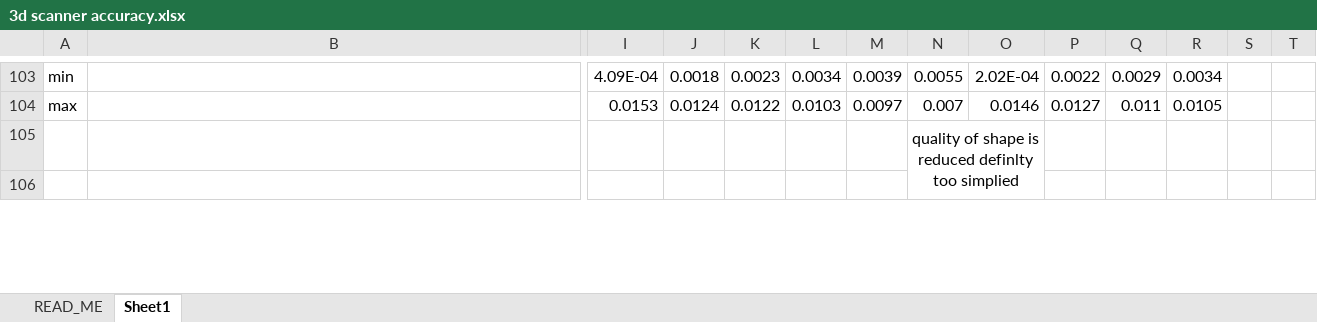
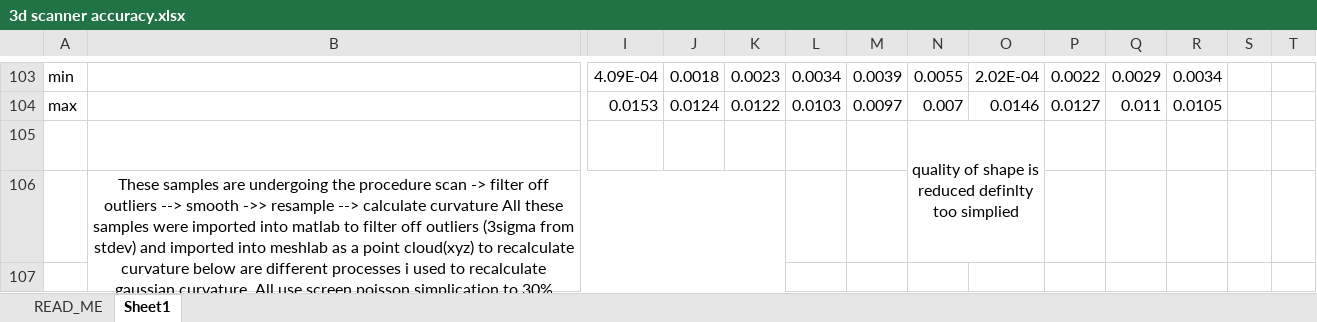
Before and after one commit to masnottuh/crumple_curvature, an Excel workbook: 3d scanner accuracy.xlsx, sheet Sheet1, drawn as a sheet; only a part is shown, gaps mark what is left out; values as stored, in another font and other column widths than the file's, no borders; conditional formats not drawn; removed rows and columns are numbered as before the commit, all else as after; rows hold the shown columns only; the diff covers the shown part only; the diff names each change by its address in the sheet, - before the commit and + after, or states it on an @@ line.

Commit message:
Update 3d scanner accuracy.xlsx

```diff
--- a/3d scanner accuracy.xlsx (sheet Sheet1)
+++ b/3d scanner accuracy.xlsx (sheet Sheet1)
-N105:O106 merged
+N105:O106 merged
+row 106:  | These samples are undergoing the procedure scan -> filter off outliers --> smooth ->> resample --> calculate curvature All these samples were imported into matlab to filter off outliers (3sigma from stdev) and imported into meshlab as a point cloud(xyz) to recalculate curvature below are different processes i used to recalculate gaussian curvature. All use screen poisson simplication to 30% unless otherwise specified
```
Also changed, not shown: 1 removed row and 24 edited cells elsewhere in this sheet.
